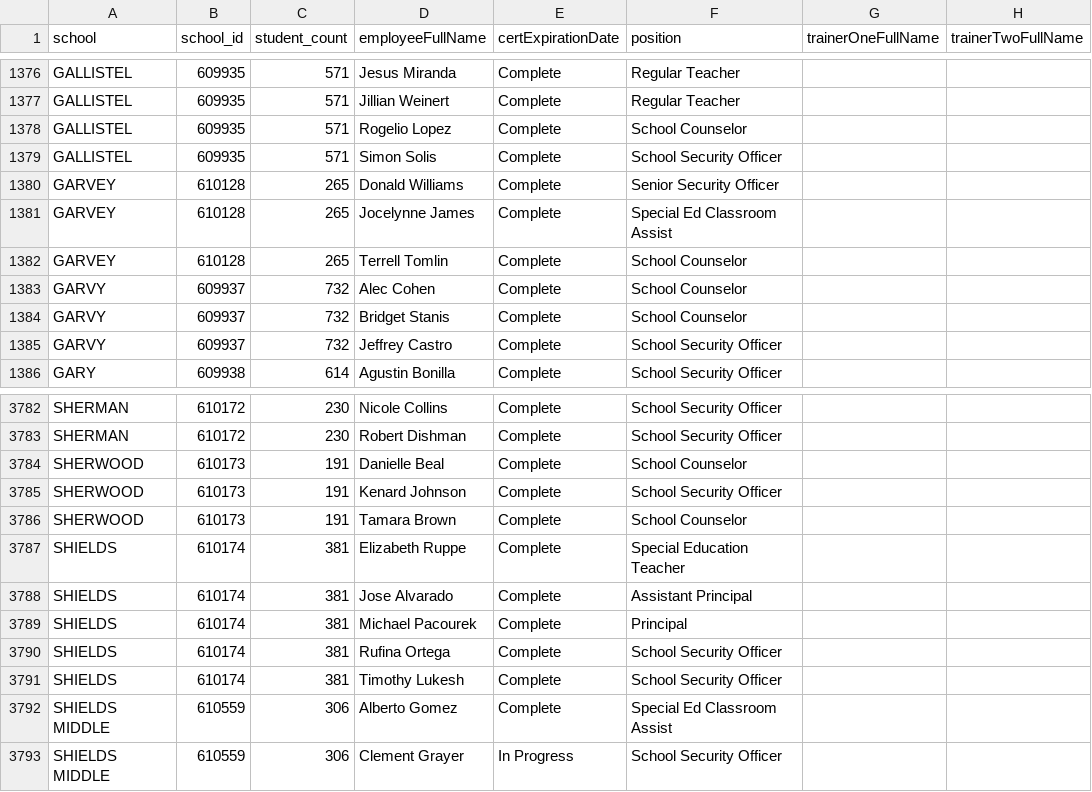
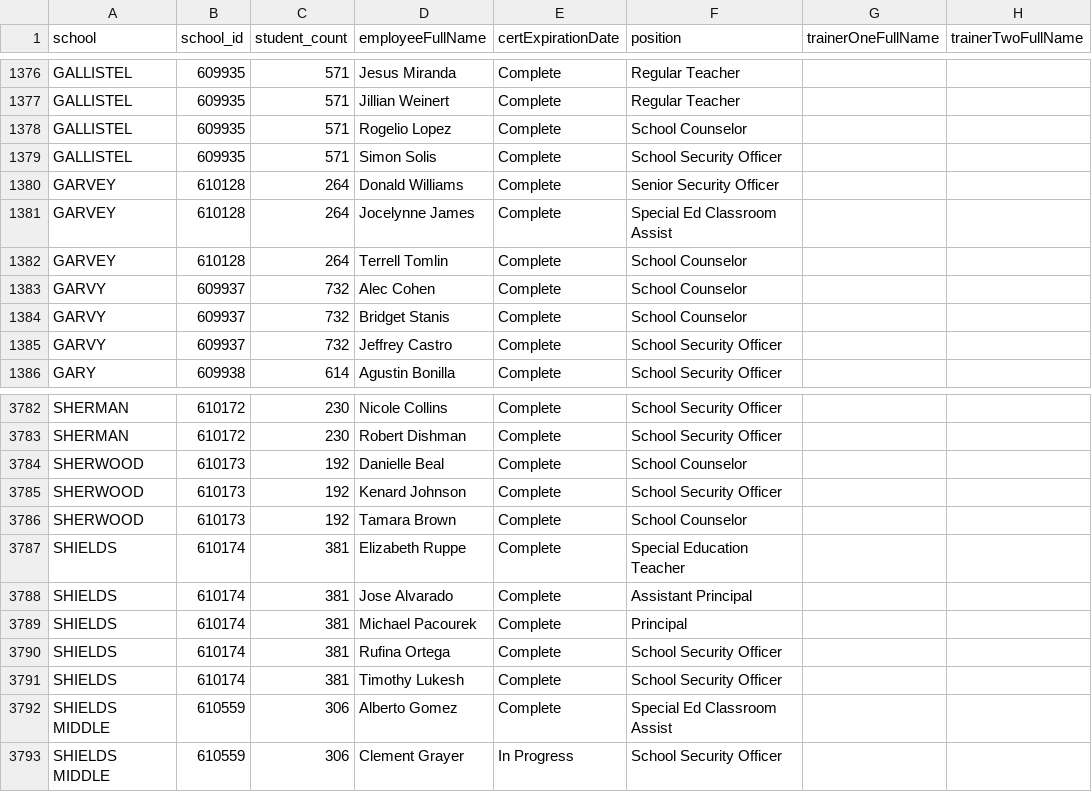
Before and after one commit to fgregg/restraint-certifications, a CSV file: certifications.csv, drawn as a sheet; only a part is shown, gaps mark what is left out; the diff covers the shown part only.

```diff
--- a/certifications.csv
+++ b/certifications.csv
@@ -1379,5 +1379,5 @@ GALLISTEL,609935,571,Rogelio Lopez,Complete,School Counselor,,
 GALLISTEL,609935,571,Simon Solis,Complete,School Security Officer,,
-GARVEY,610128,265,Donald Williams,Complete,Senior Security Officer,,
-GARVEY,610128,265,Jocelynne James,Complete,Special Ed Classroom Assist,,
-GARVEY,610128,265,Terrell Tomlin,Complete,School Counselor,,
+GARVEY,610128,264,Donald Williams,Complete,Senior Security Officer,,
+GARVEY,610128,264,Jocelynne James,Complete,Special Ed Classroom Assist,,
+GARVEY,610128,264,Terrell Tomlin,Complete,School Counselor,,
 GARVY,609937,732,Alec Cohen,Complete,School Counselor,,
@@ -3783,5 +3783,5 @@ SHERMAN,610172,230,Nicole Collins,Complete,School Security Officer,,
 SHERMAN,610172,230,Robert Dishman,Complete,School Security Officer,,
-SHERWOOD,610173,191,Danielle Beal,Complete,School Counselor,,
-SHERWOOD,610173,191,Kenard Johnson,Complete,School Security Officer,,
-SHERWOOD,610173,191,Tamara Brown,Complete,School Counselor,,
+SHERWOOD,610173,192,Danielle Beal,Complete,School Counselor,,
+SHERWOOD,610173,192,Kenard Johnson,Complete,School Security Officer,,
+SHERWOOD,610173,192,Tamara Brown,Complete,School Counselor,,
 SHIELDS,610174,381,Elizabeth Ruppe,Complete,Special Education Teacher,,
```
Also changed, not shown: 19 edited cells elsewhere in this file.
